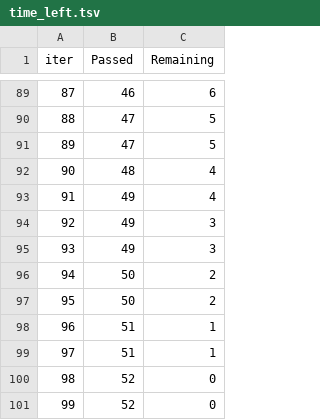
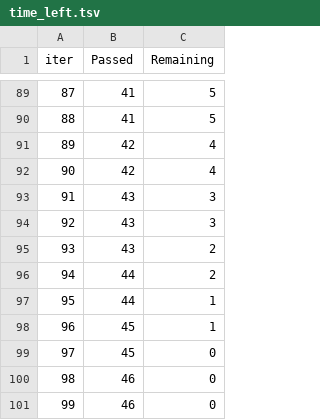
Before and after one commit to vivek34561/End-to-End-ML-Project-Predict-Maths-Score-, a TSV file: catboost_info/time_left.tsv, drawn as a sheet; only a part is shown, gaps mark what is left out; the diff covers the shown part only.

```diff
--- a/catboost_info/time_left.tsv
+++ b/catboost_info/time_left.tsv
@@ -89,13 +89,13 @@ iter	Passed	Remaining
-87	46	6
-88	47	5
-89	47	5
-90	48	4
-91	49	4
-92	49	3
-93	49	3
-94	50	2
-95	50	2
-96	51	1
-97	51	1
-98	52	0
-99	52	0
+87	41	5
+88	41	5
+89	42	4
+90	42	4
+91	43	3
+92	43	3
+93	43	2
+94	44	2
+95	44	1
+96	45	1
+97	45	0
+98	46	0
+99	46	0
```
Also changed, not shown: 168 edited cells elsewhere in this file, 5 other files.
